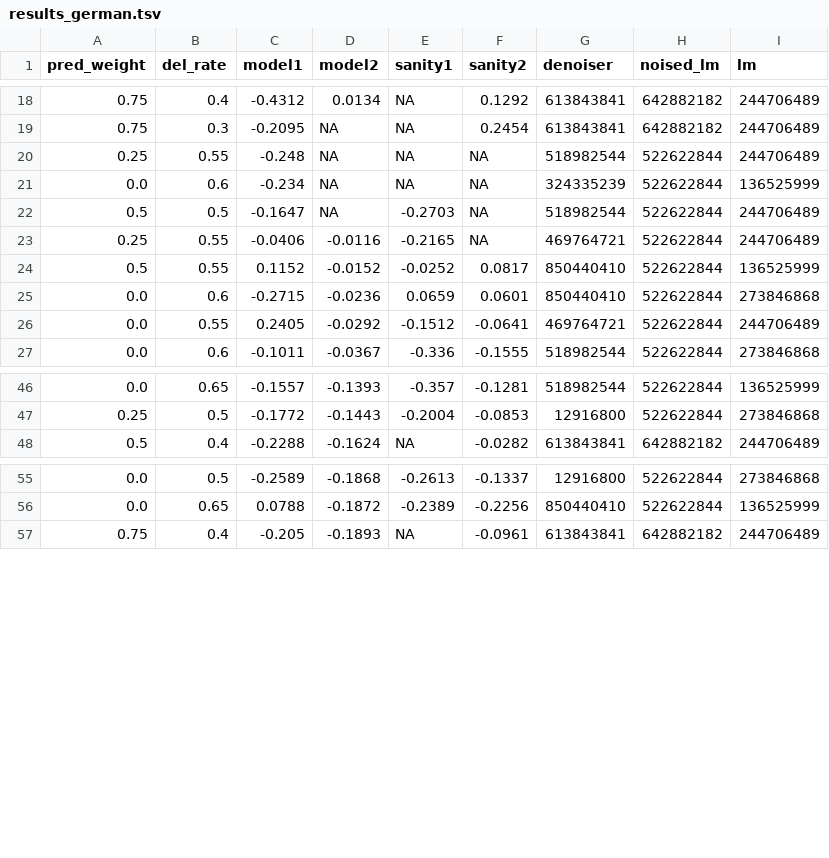
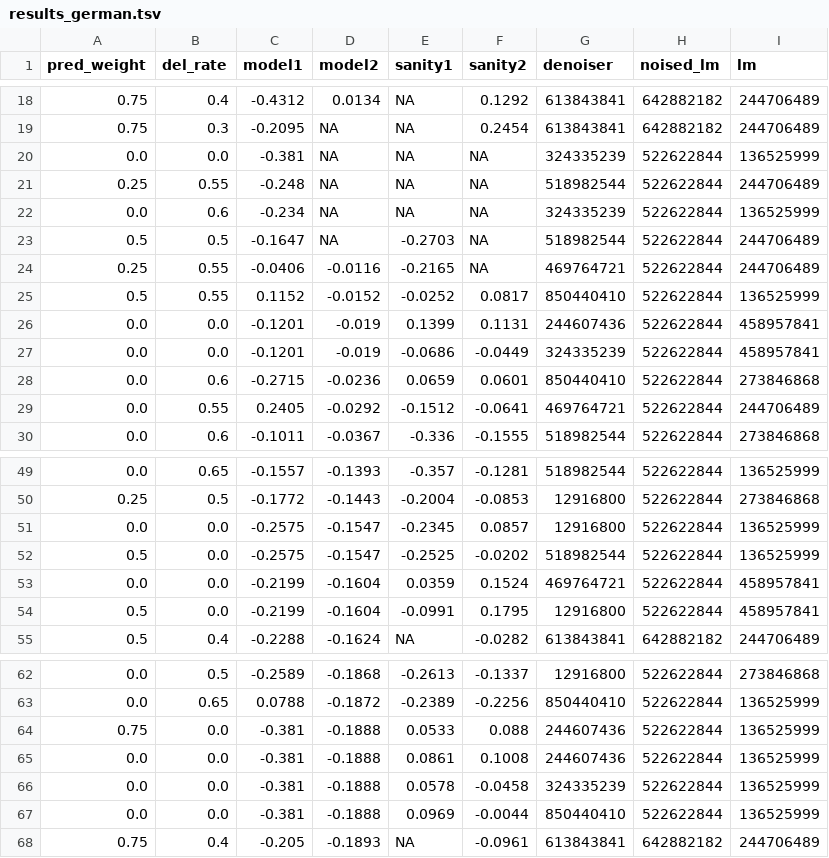
Before and after one commit to m-hahn/forgetting-model, a TSV file: initial/lm/trainAttention/output/results_german.tsv, drawn as a sheet; only a part is shown, gaps mark what is left out.

```diff
--- a/initial/lm/trainAttention/output/results_german.tsv
+++ b/initial/lm/trainAttention/output/results_german.tsv
@@ -19,2 +19,3 @@ pred_weight	del_rate	model1	model2	sanity1	sanity2	denoiser	noised_lm	lm
 0.75	0.3	-0.2095	NA	NA	0.2454	613843841	642882182	244706489
+0.0	0.0	-0.381	NA	NA	NA	324335239	522622844	136525999
 0.25	0.55	-0.248	NA	NA	NA	518982544	522622844	244706489
@@ -24,2 +25,4 @@ pred_weight	del_rate	model1	model2	sanity1	sanity2	denoiser	noised_lm	lm
 0.5	0.55	0.1152	-0.0152	-0.0252	0.0817	850440410	522622844	136525999
+0.0	0.0	-0.1201	-0.019	0.1399	0.1131	244607436	522622844	458957841
+0.0	0.0	-0.1201	-0.019	-0.0686	-0.0449	324335239	522622844	458957841
 0.0	0.6	-0.2715	-0.0236	0.0659	0.0601	850440410	522622844	273846868
@@ -47,2 +50,6 @@ pred_weight	del_rate	model1	model2	sanity1	sanity2	denoiser	noised_lm	lm
 0.25	0.5	-0.1772	-0.1443	-0.2004	-0.0853	12916800	522622844	273846868
+0.0	0.0	-0.2575	-0.1547	-0.2345	0.0857	12916800	522622844	136525999
+0.5	0.0	-0.2575	-0.1547	-0.2525	-0.0202	518982544	522622844	136525999
+0.0	0.0	-0.2199	-0.1604	0.0359	0.1524	469764721	522622844	458957841
+0.5	0.0	-0.2199	-0.1604	-0.0991	0.1795	12916800	522622844	458957841
 0.5	0.4	-0.2288	-0.1624	NA	-0.0282	613843841	642882182	244706489
@@ -56,2 +63,6 @@ pred_weight	del_rate	model1	model2	sanity1	sanity2	denoiser	noised_lm	lm
 0.0	0.65	0.0788	-0.1872	-0.2389	-0.2256	850440410	522622844	136525999
+0.75	0.0	-0.381	-0.1888	0.0533	0.088	244607436	522622844	136525999
+0.0	0.0	-0.381	-0.1888	0.0861	0.1008	244607436	522622844	136525999
+0.0	0.0	-0.381	-0.1888	0.0578	-0.0458	324335239	522622844	136525999
+0.0	0.0	-0.381	-0.1888	0.0969	-0.0044	850440410	522622844	136525999
 0.75	0.4	-0.205	-0.1893	NA	-0.0961	613843841	642882182	244706489
```
Also changed, not shown: 5 other files.
